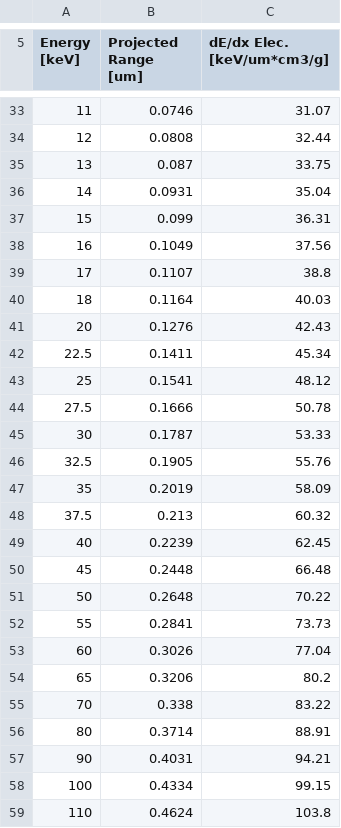
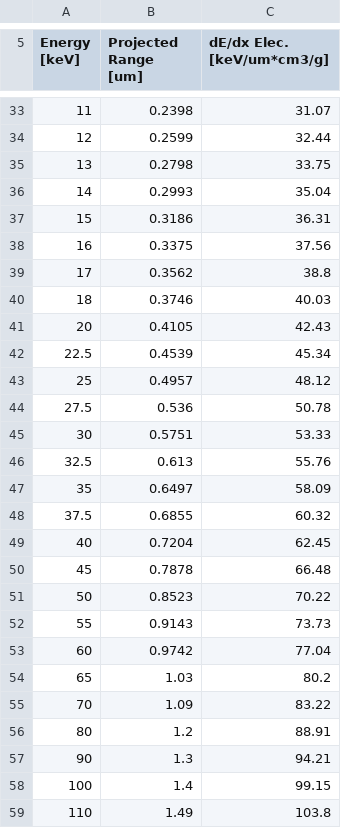
Before and after one commit to hiaslknopf/APFELmuS, a CSV file: ressources/stopping_power_tables/SRIM_helium_sic.csv, drawn as a sheet; only a part is shown, gaps mark what is left out; the diff covers the shown part only.

```diff
--- a/ressources/stopping_power_tables/SRIM_helium_sic.csv
+++ b/ressources/stopping_power_tables/SRIM_helium_sic.csv
@@ -33,27 +33,27 @@ Energy [keV],Projected Range [um],dE/dx Elec. [keV/um*cm3/g]
-11,0.0746,31.07
-12,0.0808,32.44
-13,0.087,33.75
-14,0.0931,35.04
-15,0.099,36.31
-16,0.1049,37.56
-17,0.1107,38.8
-18,0.1164,40.03
-20,0.1276,42.43
-22.5,0.1411,45.34
-25,0.1541,48.12
-27.5,0.1666,50.78
-30,0.1787,53.33
-32.5,0.1905,55.76
-35,0.2019,58.09
-37.5,0.213,60.32
-40,0.2239,62.45
-45,0.2448,66.48
-50,0.2648,70.22
-55,0.2841,73.73
-60,0.3026,77.04
-65,0.3206,80.2
-70,0.338,83.22
-80,0.3714,88.91
-90,0.4031,94.21
-100,0.4334,99.15
-110,0.4624,103.8
+11,0.2398,31.07
+12,0.2599,32.44
+13,0.2798,33.75
+14,0.2993,35.04
+15,0.3186,36.31
+16,0.3375,37.56
+17,0.3562,38.8
+18,0.3746,40.03
+20,0.4105,42.43
+22.5,0.4539,45.34
+25,0.4957,48.12
+27.5,0.536,50.78
+30,0.5751,53.33
+32.5,0.613,55.76
+35,0.6497,58.09
+37.5,0.6855,60.32
+40,0.7204,62.45
+45,0.7878,66.48
+50,0.8523,70.22
+55,0.9143,73.73
+60,0.9742,77.04
+65,1.03,80.2
+70,1.09,83.22
+80,1.2,88.91
+90,1.3,94.21
+100,1.4,99.15
+110,1.49,103.8
```
Also changed, not shown: 26 added rows and 104 edited cells elsewhere in this file, ressources/stopping_power_tables/SRIM_carbon_sic.csv, ressources/stopping_power_tables/SRIM_proton_sic.csv, 2 other files.
